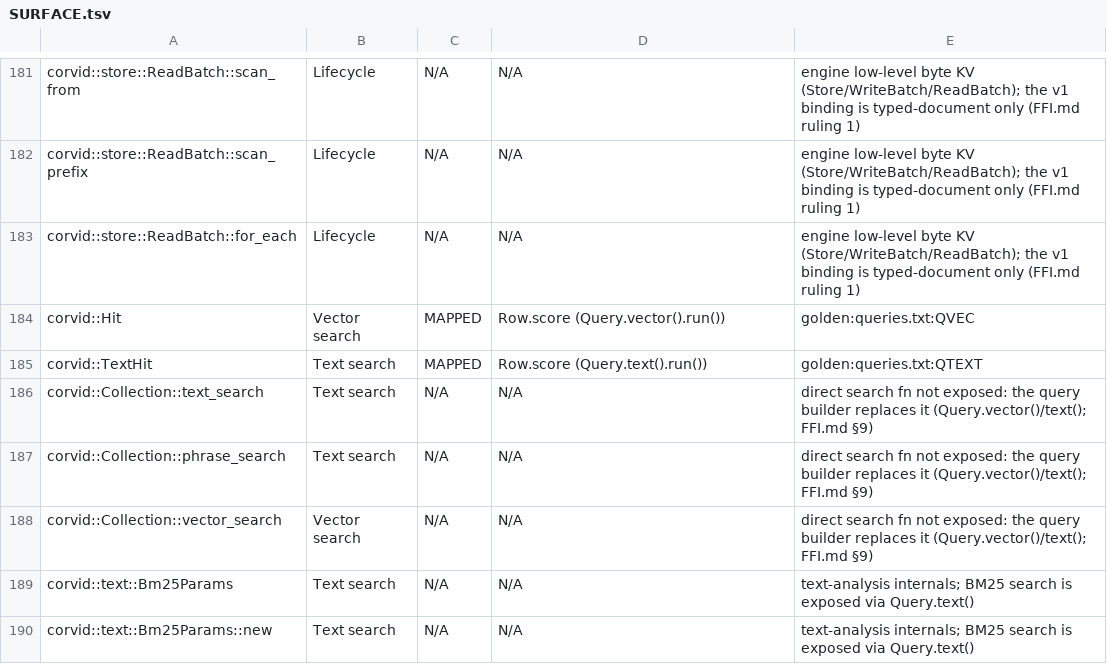
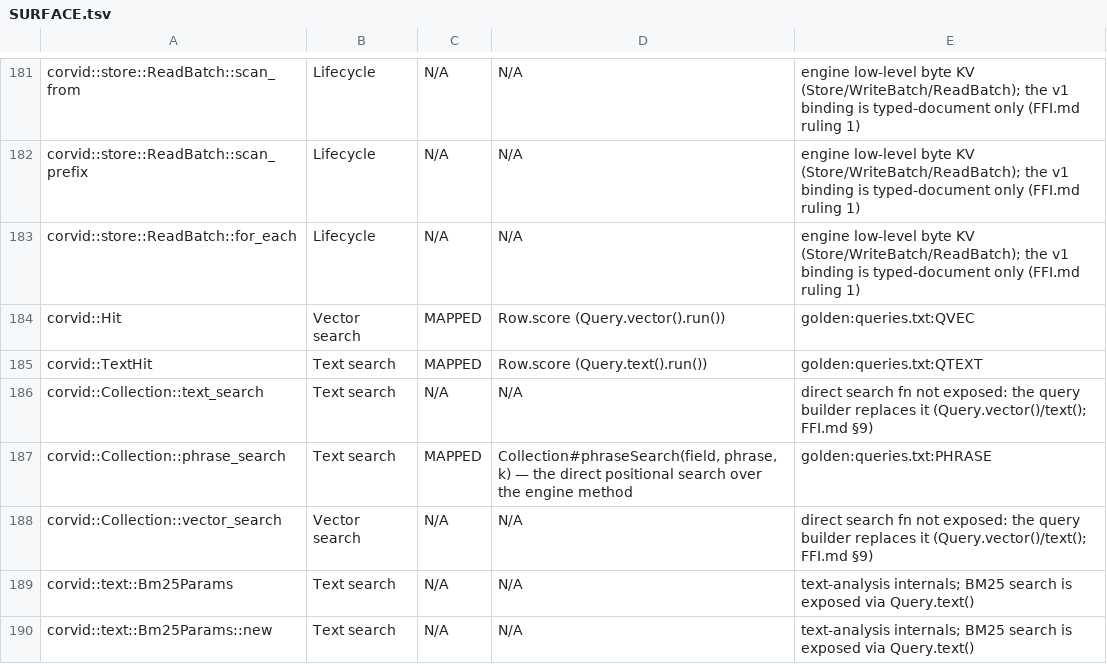
Before and after one commit to corvid-db/corvid-node, a TSV file: docs/SURFACE.tsv, drawn as a sheet; only a part is shown, gaps mark what is left out.

Commit message:
Bump engine pin to v0.3.0 (#1)
* chore: bump engine pin v0.2.2 -> v0.3.0

Automated by scripts/bindings/bump.sh (corvid-db/corvid): 3 textual substitution(s) across 3 file(s). The golden CI on this branch is the verdict for the new pin.

* feat: adopt v0.3.0 — Collection#phraseSearch, golden ops, phrase example

Engine v0.3.0 adoption on top of the pin bump:

- Collection#phraseSearch(field, phrase, k): the DIRECT positional
  search (Collection::phrase_search, called directly — this binding
  compiles the engine in, no ABI hop): consecutive in-order analyzed
  tokens, stop words collapsing out of adjacency, rows {key, doc,
  score} with the BM25 phrase sum as the score (the phrase scale, not
  the builder's fused RRF). napi phrase_search on CollectionNode; JS
  wrapper + index.d.ts typings.
- Golden harness gains the v0.3.0 fixture ops: VMAP_KEYS/GET_KEYS
  (storage round-trip via the rt scratch / stored document, keys
  byte-order sorted — the engine's BTreeMap order
  corvid_value_map_keys hands the C ABI; JS objects carry no order
  contract, so the sort is explicit; non-maps answer [] inertly) and
  PHRASE x5 + PHRASE_K0 through phraseSearch. Totals 256 -> 267.
- Cargo.lock refreshed to the v0.3.0 rev (the bump substitutes the
  ?tag= but cannot compute the rev hash textually; leaving it stale
  is what corvid-node master just had to be repaired for — the next
  bump.sh run would have refused the repo again).
- docs/SURFACE.tsv: corvid::Collection::phrase_search flips N/A ->
  MAPPED (Collection#phraseSearch, golden:queries.txt:PHRASE);
  NA_BASELINE 156 -> 155. map_keys needs no row (no single engine
  method — BTreeMap::keys; native Object.keys decodes are the JS
  mapping, exercised by the VMAP_KEYS/GET_KEYS lines).
- examples/text-search.js gains phraseSearch calls (match, reversed
  non-match, stop-word collapse); the 'beyond the ABI surface' note
  is gone with the limitation. README/PLAN/CI counts 256 -> 267.

Local: cargo build + napi build clean, vitest 14/14 (golden
executed==lines on all 8 fixtures), example runs, surface-gate ok
(172 mapped / 155 N/A).

```diff
--- a/docs/SURFACE.tsv
+++ b/docs/SURFACE.tsv
@@ -186,3 +186,3 @@ corvid::TextHit	Text search	MAPPED	Row.score (Query.text().run())	golden:queries
 corvid::Collection::text_search	Text search	N/A	N/A	direct search fn not exposed: the query builder replaces it (Query.vector()/text(); FFI.md §9)
-corvid::Collection::phrase_search	Text search	N/A	N/A	direct search fn not exposed: the query builder replaces it (Query.vector()/text(); FFI.md §9)
+corvid::Collection::phrase_search	Text search	MAPPED	Collection#phraseSearch(field, phrase, k) — the direct positional search over the engine method	golden:queries.txt:PHRASE
 corvid::Collection::vector_search	Vector search	N/A	N/A	direct search fn not exposed: the query builder replaces it (Query.vector()/text(); FFI.md §9)
```
Also changed, not shown: 14 other files.
